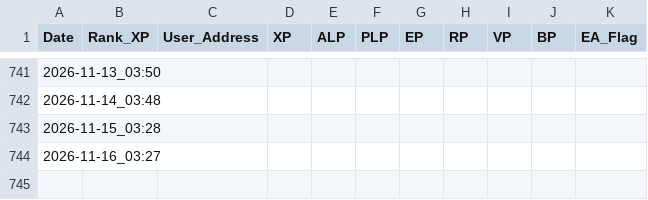
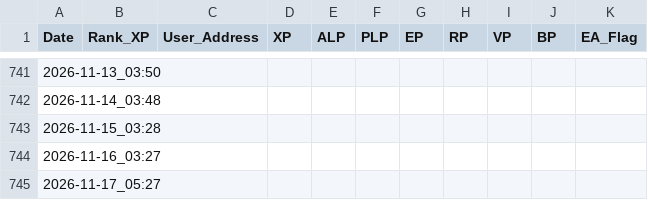
Before and after one commit to screamovernight/LXP-L, a CSV file: log.csv, drawn as a sheet; only a part is shown, gaps mark what is left out; the diff names each change by its address in the sheet, - before the commit and + after, or states it on an @@ line.

```diff
--- a/log.csv
+++ b/log.csv
+row 745: 2026-11-17_05:27
```
